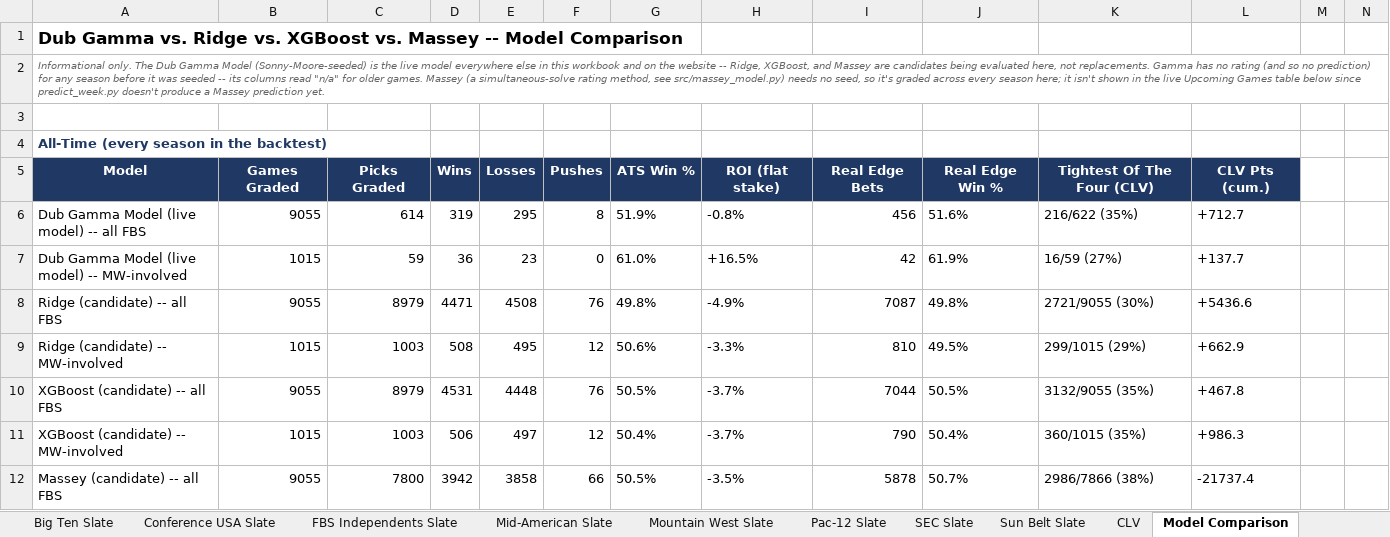
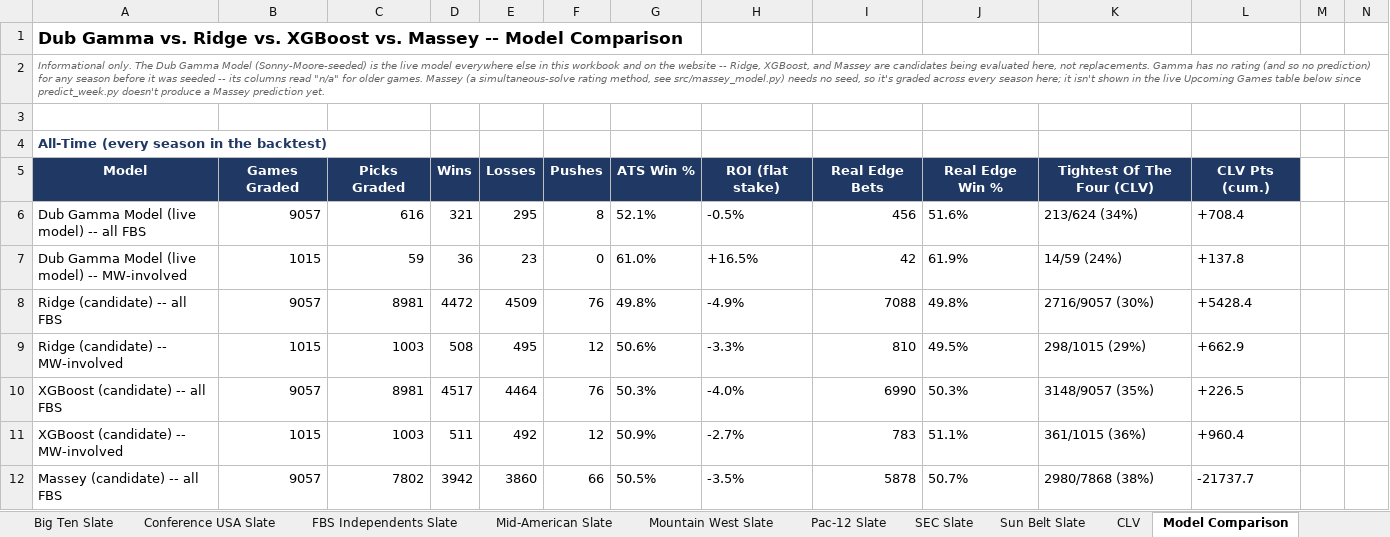
Before and after one commit to colea223/mdubcapping, an Excel workbook: excel/MW_Handicapping_Tracker.xlsx, sheet Model Comparison, drawn as a sheet; only a part is shown; values as stored, in another font and other column widths than the file's, no borders; removed rows and columns are numbered as before the commit, all else as after; rows hold the shown columns only; the diff covers the shown part only; the diff names each change by its address in the sheet, - before the commit and + after, or states it on an @@ line.

```diff
--- a/excel/MW_Handicapping_Tracker.xlsx (sheet Model Comparison)
+++ b/excel/MW_Handicapping_Tracker.xlsx (sheet Model Comparison)
-B6: 9055
+B6: 9057
-C6: 614
+C6: 616
-D6: 319
+D6: 321
-G6: 51.9%
+G6: 52.1%
-H6: -0.8%
+H6: -0.5%
-K6: 216/622 (35%)
+K6: 213/624 (34%)
-L6: +712.7
+L6: +708.4
-K7: 16/59 (27%)
+K7: 14/59 (24%)
-L7: +137.7
+L7: +137.8
-B8: 9055
+B8: 9057
-C8: 8979
+C8: 8981
-D8: 4471
+D8: 4472
-E8: 4508
+E8: 4509
-I8: 7087
+I8: 7088
-K8: 2721/9055 (30%)
+K8: 2716/9057 (30%)
-L8: +5436.6
+L8: +5428.4
-K9: 299/1015 (29%)
+K9: 298/1015 (29%)
-row 10: XGBoost (candidate) -- all FBS | 9055 | 8979 | 4531 | 4448 | 76 | 50.5% | -3.7% | 7044 | 50.5% | 3132/9055 (35%) | +467.8
+row 10: XGBoost (candidate) -- all FBS | 9057 | 8981 | 4517 | 4464 | 76 | 50.3% | -4.0% | 6990 | 50.3% | 3148/9057 (35%) | +226.5
-D11: 506
+D11: 511
-E11: 497
+E11: 492
-G11: 50.4%
+G11: 50.9%
-H11: -3.7%
+H11: -2.7%
-I11: 790
+I11: 783
-J11: 50.4%
+J11: 51.1%
-K11: 360/1015 (35%)
+K11: 361/1015 (36%)
-L11: +986.3
+L11: +960.4
-B12: 9055
+B12: 9057
-C12: 7800
+C12: 7802
-E12: 3858
+E12: 3860
-K12: 2986/7866 (38%)
+K12: 2980/7868 (38%)
-L12: -21737.4
+L12: -21737.7
```
Also changed, not shown: 14 added rows, 14 removed rows, 344 edited cells and cell formats elsewhere in this sheet, sheet National Slate, sheet CLV, sheet Mid-American Slate, sheet Power Ratings, sheet Big 12 Slate, sheet Big Ten Slate, 9 more sheets, 41 other files.
